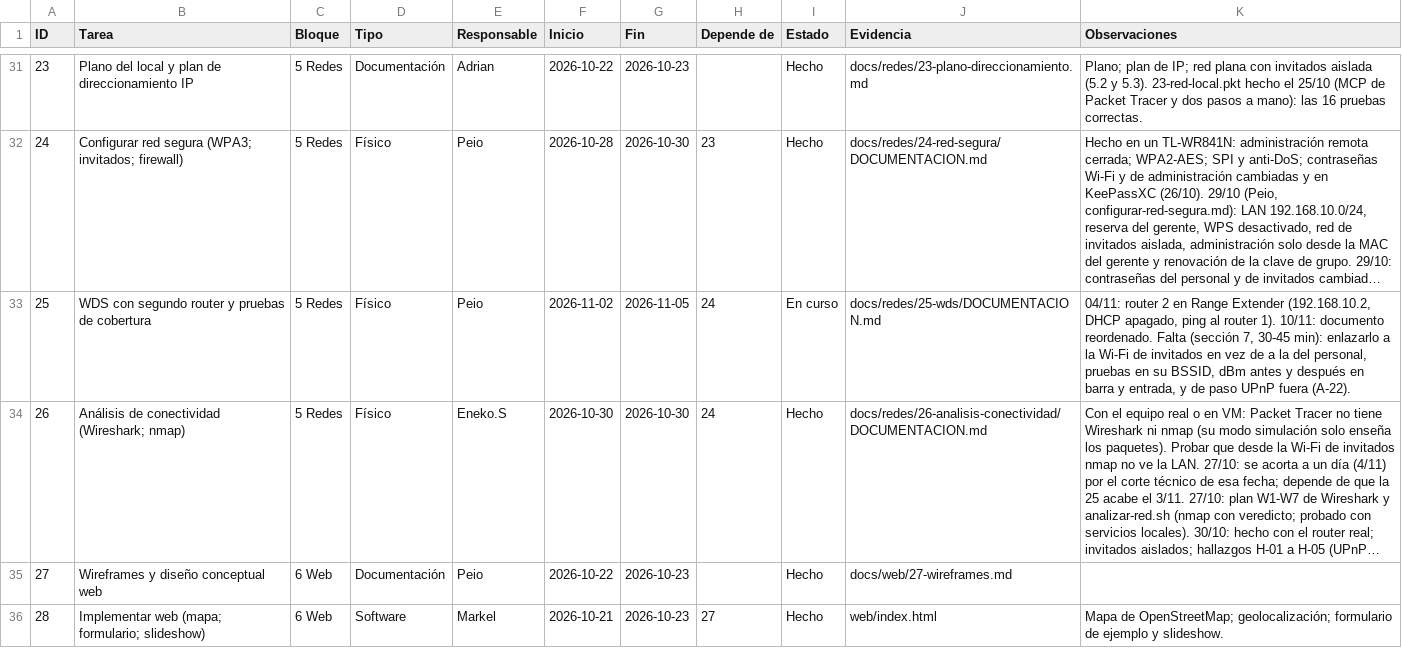
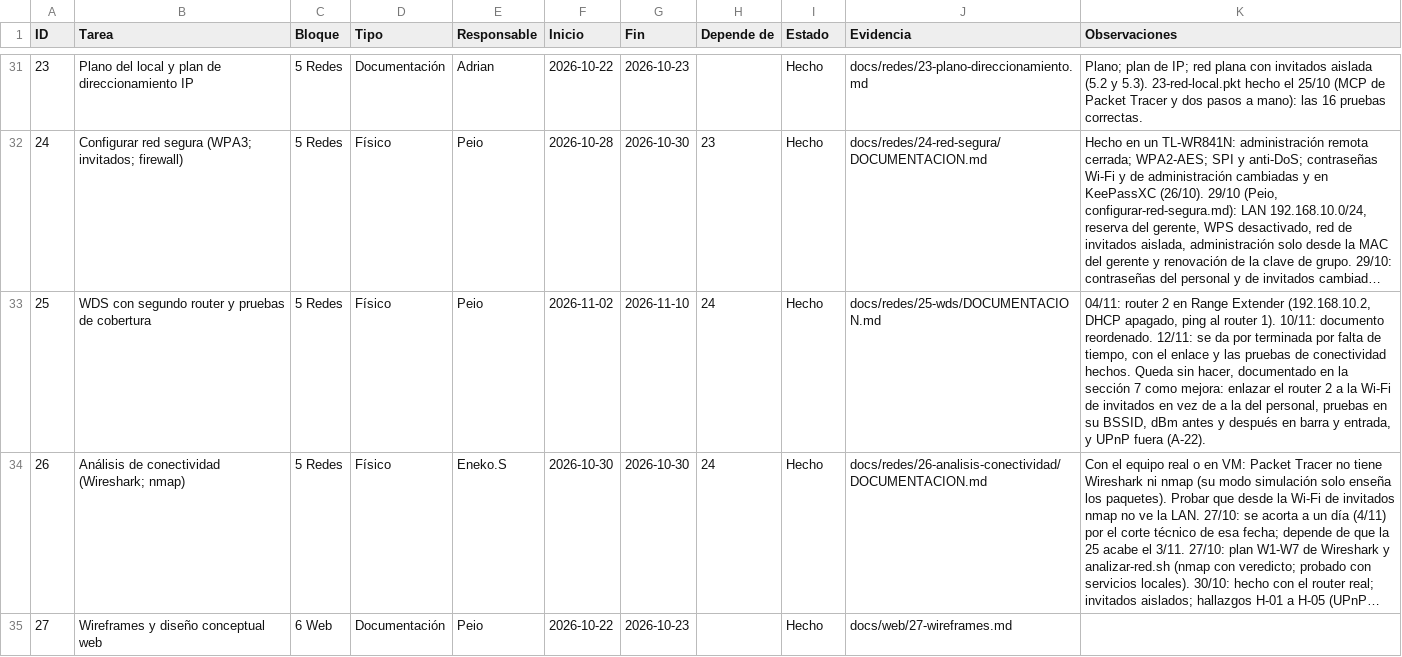
Before and after one commit to zHGx-alt/Reto-Asir, a CSV file: docs/gestion/backlog-kanban.csv, drawn as a sheet; only a part is shown, gaps mark what is left out; the shorter side is filled out with more unchanged rows; long unchanged cells end in …; the diff names each change by its address in the sheet, - before the commit and + after, or states it on an @@ line.

```diff
--- a/docs/gestion/backlog-kanban.csv
+++ b/docs/gestion/backlog-kanban.csv
-G33 (Fin): 2026-11-05
+G33 (Fin): 2026-11-10
-I33 (Estado): En curso
+I33 (Estado): Hecho
-K33 (Observaciones): …documento reordenado. Falta (sección 7, 30-45 min): enlazarlo a la Wi-Fi de invitados en vez de a la del personal, pruebas en su BSSID, dBm antes y después en barra y entrada, y de paso UPnP fuera…
+K33 (Observaciones): …documento reordenado. 12/11: se da por terminada por falta de tiempo, con el enlace y las pruebas de conectividad hechos. Queda sin hacer, documentado en la sección 7 como mejora: enlazar el router 2 a la Wi-Fi de invitados en vez de a la del personal, pruebas en su BSSID, dBm antes y después en barra y entrada, y UPnP fuera…
```
Also changed, not shown: 8 other files.
